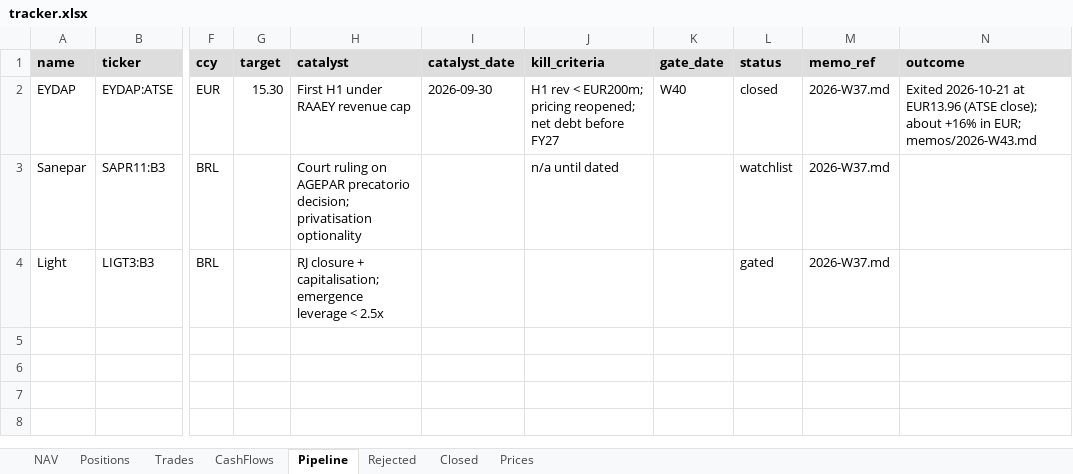
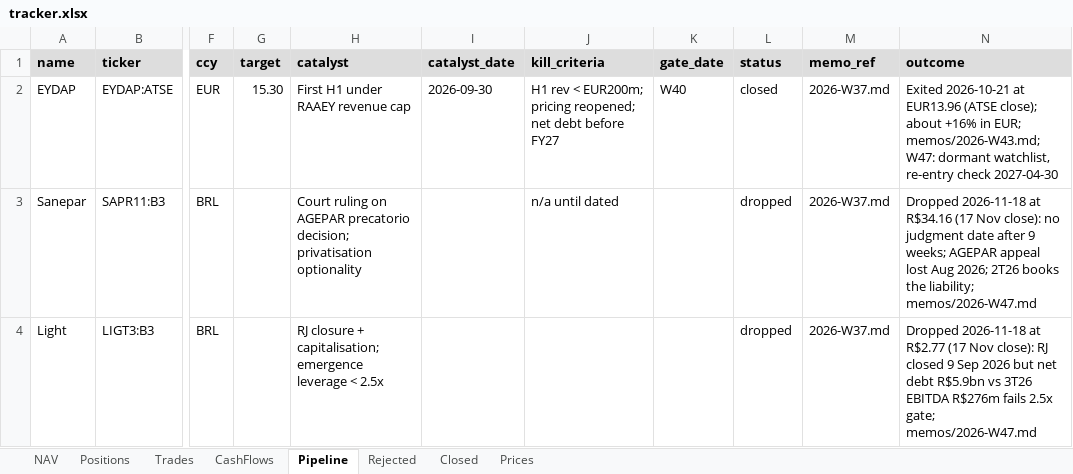
Before and after one commit to thmartinsmonteiro-netizen/hedgefund, an Excel workbook: reports/tracker.xlsx, sheet Pipeline, drawn as a sheet; only a part is shown, gaps mark what is left out; values as stored, in another font and other column widths than the file's, no borders; the diff names each change by its address in the sheet, - before the commit and + after, or states it on an @@ line.

```diff
--- a/reports/tracker.xlsx (sheet Pipeline)
+++ b/reports/tracker.xlsx (sheet Pipeline)
-N2 (outcome): …in EUR; memos/2026-W43.md
+N2 (outcome): …in EUR; memos/2026-W43.md; W47: dormant watchlist, re-entry check 2027-04-30
-L3 (status): watchlist
+L3 (status): dropped
-N3 (outcome): (empty)
+N3 (outcome): Dropped 2026-11-18 at R$34.16 (17 Nov close): no judgment date after 9 weeks; AGEPAR appeal lost Aug 2026; 2T26 books the liability; memos/2026-W47.md
-L4 (status): gated
+L4 (status): dropped
-N4 (outcome): (empty)
+N4 (outcome): Dropped 2026-11-18 at R$2.77 (17 Nov close): RJ closed 9 Sep 2026 but net debt R$5.9bn vs 3T26 EBITDA R$276m fails 2.5x gate; memos/2026-W47.md
```
Also changed, not shown: sheet Rejected, sheet Positions, 6 other files.
